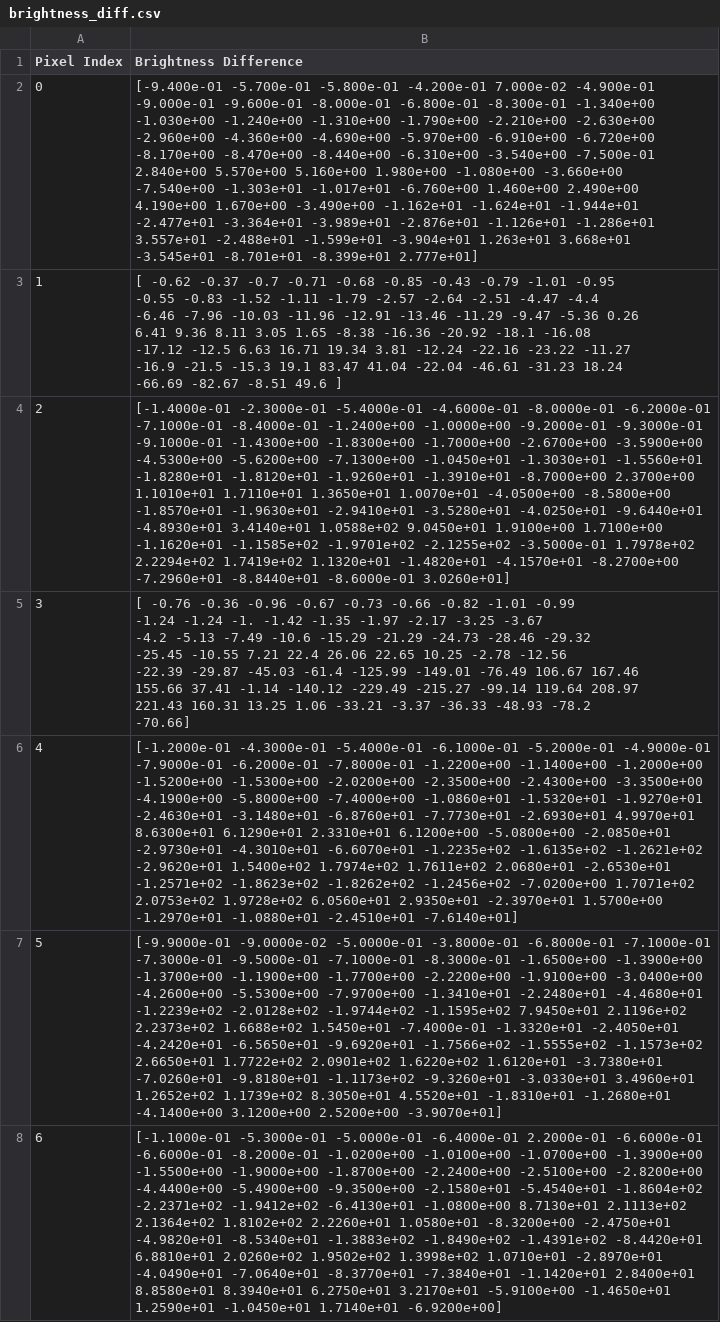
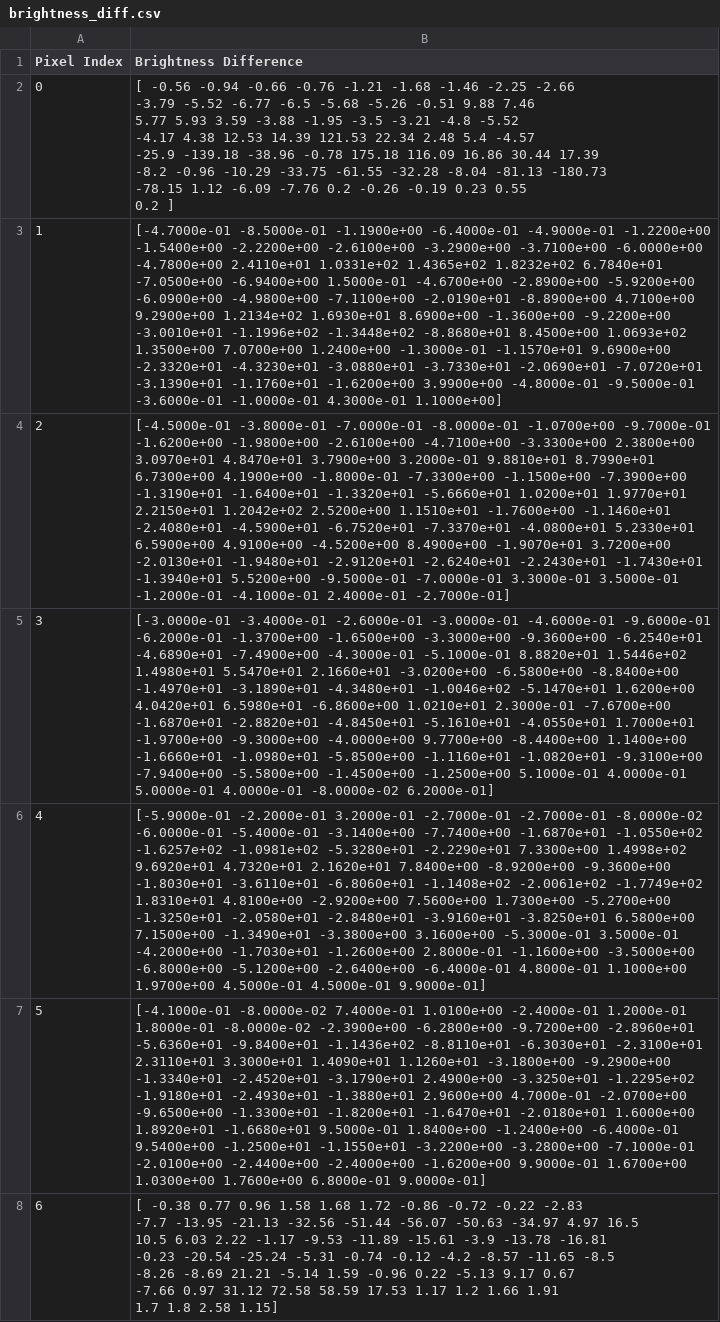
Before and after one commit to ajd271/thinker_repo, a CSV file: flatsat/brightness_diff.csv, drawn as a sheet; only a part is shown; ↵ is a line break in a cell; the diff covers the shown part only; the diff names each change by its address in the sheet, - before the commit and + after, or states it on an @@ line.

Commit message:
Updated brightness difference data

```diff
--- a/flatsat/brightness_diff.csv
+++ b/flatsat/brightness_diff.csv
-B2 (Brightness Difference): [-9.400e-01 -5.700e-01 -5.800e-01 -4.200e-01 7.000e-02 -4.900e-01 ↵ -9.000e-01 -9.600e-01 -8.000e-01 -6.800e-01 -8.300e-01 -1.340e+00 ↵ -1.030e+00 -1.240e+00 -1.310e+00 -1.790e+00 -2.210e+00 -2.630e+00 ↵ -2.960e+00 -4.360e+00 -4.690e+00 -5.970e+00 -6.910e+00 -6.720e+00 ↵ -8.170e+00 -8.470e+00 -8.440e+00 -6.310e+00 -3.540e+00 -7.500e-01 ↵ 2.840e+00 5.570e+00 5.160e+00 1.980e+00 -1.080e+00 -3.660e+00 ↵ -7.540e+00 -1.303e+01 -1.017e+01 -6.760e+00 1.460e+00 2.490e+00 ↵ 4.190e+00 1.670e+00 -3.490e+00 -1.162e+01 -1.624e+01 -1.944e+01 ↵ -2.477e+01 -3.364e+01 -3.989e+01 -2.876e+01 -1.126e+01 -1.286e+01 ↵ 3.557e+01 -2.488e+01 -1.599e+01 -3.904e+01 1.263e+01 3.668e+01 ↵ -3.545e+01 -8.701e+01 -8.399e+01 2.777e+01]
+B2 (Brightness Difference): [ -0.56 -0.94 -0.66 -0.76 -1.21 -1.68 -1.46 -2.25 -2.66 ↵ -3.79 -5.52 -6.77 -6.5 -5.68 -5.26 -0.51 9.88 7.46 ↵ 5.77 5.93 3.59 -3.88 -1.95 -3.5 -3.21 -4.8 -5.52 ↵ -4.17 4.38 12.53 14.39 121.53 22.34 2.48 5.4 -4.57 ↵ -25.9 -139.18 -38.96 -0.78 175.18 116.09 16.86 30.44 17.39 ↵ -8.2 -0.96 -10.29 -33.75 -61.55 -32.28 -8.04 -81.13 -180.73 ↵ -78.15 1.12 -6.09 -7.76 0.2 -0.26 -0.19 0.23 0.55 ↵ 0.2 ]
-B3 (Brightness Difference): [ -0.62 -0.37 -0.7 -0.71 -0.68 -0.85 -0.43 -0.79 -1.01 -0.95 ↵ -0.55 -0.83 -1.52 -1.11 -1.79 -2.57 -2.64 -2.51 -4.47 -4.4 ↵ -6.46 -7.96 -10.03 -11.96 -12.91 -13.46 -11.29 -9.47 -5.36 0.26 ↵ 6.41 9.36 8.11 3.05 1.65 -8.38 -16.36 -20.92 -18.1 -16.08 ↵ -17.12 -12.5 6.63 16.71 19.34 3.81 -12.24 -22.16 -23.22 -11.27 ↵ -16.9 -21.5 -15.3 19.1 83.47 41.04 -22.04 -46.61 -31.23 18.24 ↵ -66.69 -82.67 -8.51 49.6 ]
+B3 (Brightness Difference): [-4.7000e-01 -8.5000e-01 -1.1900e+00 -6.4000e-01 -4.9000e-01 -1.2200e+00 ↵ -1.5400e+00 -2.2200e+00 -2.6100e+00 -3.2900e+00 -3.7100e+00 -6.0000e+00 ↵ -4.7800e+00 2.4110e+01 1.0331e+02 1.4365e+02 1.8232e+02 6.7840e+01 ↵ -7.0500e+00 -6.9400e+00 1.5000e-01 -4.6700e+00 -2.8900e+00 -5.9200e+00 ↵ -6.0900e+00 -4.9800e+00 -7.1100e+00 -2.0190e+01 -8.8900e+00 4.7100e+00 ↵ 9.2900e+00 1.2134e+02 1.6930e+01 8.6900e+00 -1.3600e+00 -9.2200e+00 ↵ -3.0010e+01 -1.1996e+02 -1.3448e+02 -8.8680e+01 8.4500e+00 1.0693e+02 ↵ 1.3500e+00 7.0700e+00 1.2400e+00 -1.3000e-01 -1.1570e+01 9.6900e+00 ↵ -2.3320e+01 -4.3230e+01 -3.0880e+01 -3.7330e+01 -2.0690e+01 -7.0720e+01 ↵ -3.1390e+01 -1.1760e+01 -1.6200e+00 3.9900e+00 -4.8000e-01 -9.5000e-01 ↵ -3.6000e-01 -1.0000e-01 4.3000e-01 1.1000e+00]
-B4 (Brightness Difference): [-1.4000e-01 -2.3000e-01 -5.4000e-01 -4.6000e-01 -8.0000e-01 -6.2000e-01 ↵ -7.1000e-01 -8.4000e-01 -1.2400e+00 -1.0000e+00 -9.2000e-01 -9.3000e-01 ↵ -9.1000e-01 -1.4300e+00 -1.8300e+00 -1.7000e+00 -2.6700e+00 -3.5900e+00 ↵ -4.5300e+00 -5.6200e+00 -7.1300e+00 -1.0450e+01 -1.3030e+01 -1.5560e+01 ↵ -1.8280e+01 -1.8120e+01 -1.9260e+01 -1.3910e+01 -8.7000e+00 2.3700e+00 ↵ 1.1010e+01 1.7110e+01 1.3650e+01 1.0070e+01 -4.0500e+00 -8.5800e+00 ↵ -1.8570e+01 -1.9630e+01 -2.9410e+01 -3.5280e+01 -4.0250e+01 -9.6440e+01 ↵ -4.8930e+01 3.4140e+01 1.0588e+02 9.0450e+01 1.9100e+00 1.7100e+00 ↵ -1.1620e+01 -1.1585e+02 -1.9701e+02 -2.1255e+02 -3.5000e-01 1.7978e+02 ↵ 2.2294e+02 1.7419e+02 1.1320e+01 -1.4820e+01 -4.1570e+01 -8.2700e+00 ↵ -7.2960e+01 -8.8440e+01 -8.6000e-01 3.0260e+01]
+B4 (Brightness Difference): [-4.5000e-01 -3.8000e-01 -7.0000e-01 -8.0000e-01 -1.0700e+00 -9.7000e-01 ↵ -1.6200e+00 -1.9800e+00 -2.6100e+00 -4.7100e+00 -3.3300e+00 2.3800e+00 ↵ 3.0970e+01 4.8470e+01 3.7900e+00 3.2000e-01 9.8810e+01 8.7990e+01 ↵ 6.7300e+00 4.1900e+00 -1.8000e-01 -7.3300e+00 -1.1500e+00 -7.3900e+00 ↵ -1.3190e+01 -1.6400e+01 -1.3320e+01 -5.6660e+01 1.0200e+01 1.9770e+01 ↵ 2.2150e+01 1.2042e+02 2.5200e+00 1.1510e+01 -1.7600e+00 -1.1460e+01 ↵ -2.4080e+01 -4.5900e+01 -6.7520e+01 -7.3370e+01 -4.0800e+01 5.2330e+01 ↵ 6.5900e+00 4.9100e+00 -4.5200e+00 8.4900e+00 -1.9070e+01 3.7200e+00 ↵ -2.0130e+01 -1.9480e+01 -2.9120e+01 -2.6240e+01 -2.2430e+01 -1.7430e+01 ↵ -1.3940e+01 5.5200e+00 -9.5000e-01 -7.0000e-01 3.3000e-01 3.5000e-01 ↵ -1.2000e-01 -4.1000e-01 2.4000e-01 -2.7000e-01]
-B5 (Brightness Difference): [ -0.76 -0.36 -0.96 -0.67 -0.73 -0.66 -0.82 -1.01 -0.99 ↵ -1.24 -1.24 -1. -1.42 -1.35 -1.97 -2.17 -3.25 -3.67 ↵ -4.2 -5.13 -7.49 -10.6 -15.29 -21.29 -24.73 -28.46 -29.32 ↵ -25.45 -10.55 7.21 22.4 26.06 22.65 10.25 -2.78 -12.56 ↵ -22.39 -29.87 -45.03 -61.4 -125.99 -149.01 -76.49 106.67 167.46 ↵ 155.66 37.41 -1.14 -140.12 -229.49 -215.27 -99.14 119.64 208.97 ↵ 221.43 160.31 13.25 1.06 -33.21 -3.37 -36.33 -48.93 -78.2 ↵ -70.66]
+B5 (Brightness Difference): [-3.0000e-01 -3.4000e-01 -2.6000e-01 -3.0000e-01 -4.6000e-01 -9.6000e-01 ↵ -6.2000e-01 -1.3700e+00 -1.6500e+00 -3.3000e+00 -9.3600e+00 -6.2540e+01 ↵ -4.6890e+01 -7.4900e+00 -4.3000e-01 -5.1000e-01 8.8820e+01 1.5446e+02 ↵ 1.4980e+01 5.5470e+01 2.1660e+01 -3.0200e+00 -6.5800e+00 -8.8400e+00 ↵ -1.4970e+01 -3.1890e+01 -4.3480e+01 -1.0046e+02 -5.1470e+01 1.6200e+00 ↵ 4.0420e+01 6.5980e+01 -6.8600e+00 1.0210e+01 2.3000e-01 -7.6700e+00 ↵ -1.6870e+01 -2.8820e+01 -4.8450e+01 -5.1610e+01 -4.0550e+01 1.7000e+01 ↵ -1.9700e+00 -9.3000e+00 -4.0000e+00 9.7700e+00 -8.4400e+00 1.1400e+00 ↵ -1.6660e+01 -1.0980e+01 -5.8500e+00 -1.1160e+01 -1.0820e+01 -9.3100e+00 ↵ -7.9400e+00 -5.5800e+00 -1.4500e+00 -1.2500e+00 5.1000e-01 4.0000e-01 ↵ 5.0000e-01 4.0000e-01 -8.0000e-02 6.2000e-01]
-B6 (Brightness Difference): [-1.2000e-01 -4.3000e-01 -5.4000e-01 -6.1000e-01 -5.2000e-01 -4.9000e-01 ↵ -7.9000e-01 -6.2000e-01 -7.8000e-01 -1.2200e+00 -1.1400e+00 -1.2000e+00 ↵ -1.5200e+00 -1.5300e+00 -2.0200e+00 -2.3500e+00 -2.4300e+00 -3.3500e+00 ↵ -4.1900e+00 -5.8000e+00 -7.4000e+00 -1.0860e+01 -1.5320e+01 -1.9270e+01 ↵ -2.4630e+01 -3.1480e+01 -6.8760e+01 -7.7730e+01 -2.6930e+01 4.9970e+01 ↵ 8.6300e+01 6.1290e+01 2.3310e+01 6.1200e+00 -5.0800e+00 -2.0850e+01 ↵ -2.9730e+01 -4.3010e+01 -6.6070e+01 -1.2235e+02 -1.6135e+02 -1.2621e+02 ↵ -2.9620e+01 1.5400e+02 1.7974e+02 1.7611e+02 2.0680e+01 -2.6530e+01 ↵ -1.2571e+02 -1.8623e+02 -1.8262e+02 -1.2456e+02 -7.0200e+00 1.7071e+02 ↵ 2.0753e+02 1.9728e+02 6.0560e+01 2.9350e+01 -2.3970e+01 1.5700e+00 ↵ -1.2970e+01 -1.0880e+01 -2.4510e+01 -7.6140e+01]
+B6 (Brightness Difference): [-5.9000e-01 -2.2000e-01 3.2000e-01 -2.7000e-01 -2.7000e-01 -8.0000e-02 ↵ -6.0000e-01 -5.4000e-01 -3.1400e+00 -7.7400e+00 -1.6870e+01 -1.0550e+02 ↵ -1.6257e+02 -1.0981e+02 -5.3280e+01 -2.2290e+01 7.3300e+00 1.4998e+02 ↵ 9.6920e+01 4.7320e+01 2.1620e+01 7.8400e+00 -8.9200e+00 -9.3600e+00 ↵ -1.8030e+01 -3.6110e+01 -6.8060e+01 -1.1408e+02 -2.0061e+02 -1.7749e+02 ↵ 1.8310e+01 4.8100e+00 -2.9200e+00 7.5600e+00 1.7300e+00 -5.2700e+00 ↵ -1.3250e+01 -2.0580e+01 -2.8480e+01 -3.9160e+01 -3.8250e+01 6.5800e+00 ↵ 7.1500e+00 -1.3490e+01 -3.3800e+00 3.1600e+00 -5.3000e-01 3.5000e-01 ↵ -4.2000e+00 -1.7030e+01 -1.2600e+00 2.8000e-01 -1.1600e+00 -3.5000e+00 ↵ -6.8000e+00 -5.1200e+00 -2.6400e+00 -6.4000e-01 4.8000e-01 1.1000e+00 ↵ 1.9700e+00 4.5000e-01 4.5000e-01 9.9000e-01]
-B7 (Brightness Difference): [-9.9000e-01 -9.0000e-02 -5.0000e-01 -3.8000e-01 -6.8000e-01 -7.1000e-01 ↵ -7.3000e-01 -9.5000e-01 -7.1000e-01 -8.3000e-01 -1.6500e+00 -1.3900e+00 ↵ -1.3700e+00 -1.1900e+00 -1.7700e+00 -2.2200e+00 -1.9100e+00 -3.0400e+00 ↵ -4.2600e+00 -5.5300e+00 -7.9700e+00 -1.3410e+01 -2.2480e+01 -4.4680e+01 ↵ -1.2239e+02 -2.0128e+02 -1.9744e+02 -1.1595e+02 7.9450e+01 2.1196e+02 ↵ 2.2373e+02 1.6688e+02 1.5450e+01 -7.4000e-01 -1.3320e+01 -2.4050e+01 ↵ -4.2420e+01 -6.5650e+01 -9.6920e+01 -1.7566e+02 -1.5555e+02 -1.1573e+02 ↵ 2.6650e+01 1.7722e+02 2.0901e+02 1.6220e+02 1.6120e+01 -3.7380e+01 ↵ -7.0260e+01 -9.8180e+01 -1.1173e+02 -9.3260e+01 -3.0330e+01 3.4960e+01 ↵ 1.2652e+02 1.1739e+02 8.3050e+01 4.5520e+01 -1.8310e+01 -1.2680e+01 ↵ -4.1400e+00 3.1200e+00 2.5200e+00 -3.9070e+01]
+B7 (Brightness Difference): [-4.1000e-01 -8.0000e-02 7.4000e-01 1.0100e+00 -2.4000e-01 1.2000e-01 ↵ 1.8000e-01 -8.0000e-02 -2.3900e+00 -6.2800e+00 -9.7200e+00 -2.8960e+01 ↵ -5.6360e+01 -9.8400e+01 -1.1436e+02 -8.8110e+01 -6.3030e+01 -2.3100e+01 ↵ 2.3110e+01 3.3000e+01 1.4090e+01 1.1260e+01 -3.1800e+00 -9.2900e+00 ↵ -1.3340e+01 -2.4520e+01 -3.1790e+01 2.4900e+00 -3.3250e+01 -1.2295e+02 ↵ -1.9180e+01 -2.4930e+01 -1.3880e+01 2.9600e+00 4.7000e-01 -2.0700e+00 ↵ -9.6500e+00 -1.3300e+01 -1.8200e+01 -1.6470e+01 -2.0180e+01 1.6000e+00 ↵ 1.8920e+01 -1.6680e+01 9.5000e-01 1.8400e+00 -1.2400e+00 -6.4000e-01 ↵ 9.5400e+00 -1.2500e+01 -1.1550e+01 -3.2200e+00 -3.2800e+00 -7.1000e-01 ↵ -2.0100e+00 -2.4400e+00 -2.4000e+00 -1.6200e+00 9.9000e-01 1.6700e+00 ↵ 1.0300e+00 1.7600e+00 6.8000e-01 9.0000e-01]
-B8 (Brightness Difference): [-1.1000e-01 -5.3000e-01 -5.0000e-01 -6.4000e-01 2.2000e-01 -6.6000e-01 ↵ -6.6000e-01 -8.2000e-01 -1.0200e+00 -1.0100e+00 -1.0700e+00 -1.3900e+00 ↵ -1.5500e+00 -1.9000e+00 -1.8700e+00 -2.2400e+00 -2.5100e+00 -2.8200e+00 ↵ -4.4400e+00 -5.4900e+00 -9.3500e+00 -2.1580e+01 -5.4540e+01 -1.8604e+02 ↵ -2.2371e+02 -1.9412e+02 -6.4130e+01 -1.0800e+00 8.7130e+01 2.1113e+02 ↵ 2.1364e+02 1.8102e+02 2.2260e+01 1.0580e+01 -8.3200e+00 -2.4750e+01 ↵ -4.9820e+01 -8.5340e+01 -1.3883e+02 -1.8490e+02 -1.4391e+02 -8.4420e+01 ↵ 6.8810e+01 2.0260e+02 1.9502e+02 1.3998e+02 1.0710e+01 -2.8970e+01 ↵ -4.0490e+01 -7.0640e+01 -8.3770e+01 -7.3840e+01 -1.1420e+01 2.8400e+01 ↵ 8.8580e+01 8.3940e+01 6.2750e+01 3.2170e+01 -5.9100e+00 -1.4650e+01 ↵ 1.2590e+01 -1.0450e+01 1.7140e+01 -6.9200e+00]
+B8 (Brightness Difference): [ -0.38 0.77 0.96 1.58 1.68 1.72 -0.86 -0.72 -0.22 -2.83 ↵ -7.7 -13.95 -21.13 -32.56 -51.44 -56.07 -50.63 -34.97 4.97 16.5 ↵ 10.5 6.03 2.22 -1.17 -9.53 -11.89 -15.61 -3.9 -13.78 -16.81 ↵ -0.23 -20.54 -25.24 -5.31 -0.74 -0.12 -4.2 -8.57 -11.65 -8.5 ↵ -8.26 -8.69 21.21 -5.14 1.59 -0.96 0.22 -5.13 9.17 0.67 ↵ -7.66 0.97 31.12 72.58 58.59 17.53 1.17 1.2 1.66 1.91 ↵ 1.7 1.8 2.58 1.15]
```
Also changed, not shown: 41 edited cells elsewhere in this file.
